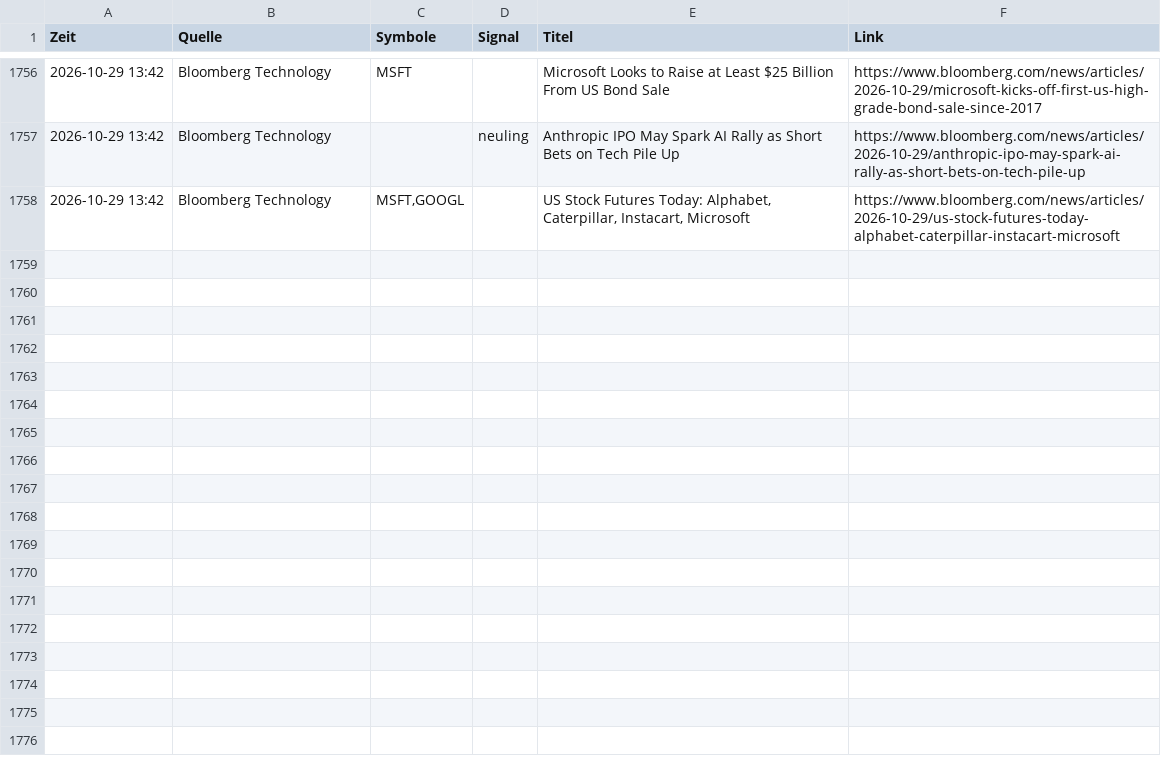
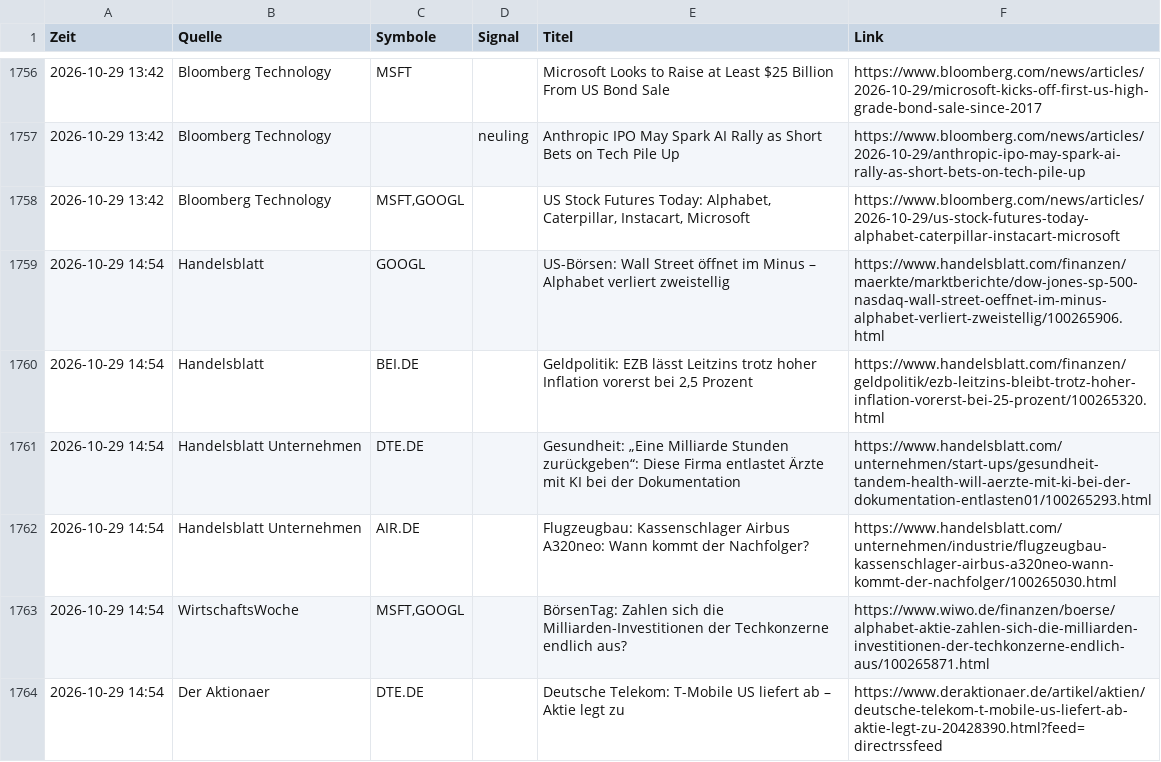
Before and after one commit to Niklaswe295/aktien-waechter, a CSV file: news.csv, drawn as a sheet; only a part is shown, gaps mark what is left out; the diff names each change by its address in the sheet, - before the commit and + after, or states it on an @@ line.

```diff
--- a/news.csv
+++ b/news.csv
+row 1759: 2026-10-29 14:54 | Handelsblatt | GOOGL |  | US-Börsen: Wall Street öffnet im Minus – Alphabet verliert zweistellig | https://www.handelsblatt.com/finanzen/maerkte/marktberichte/dow-jones-sp-500-nasdaq-wall-street-oeffnet-im-minus-alphabet-verliert-zweistellig/100265906.html
+row 1760: 2026-10-29 14:54 | Handelsblatt | BEI.DE |  | Geldpolitik: EZB lässt Leitzins trotz hoher Inflation vorerst bei 2,5 Prozent | https://www.handelsblatt.com/finanzen/geldpolitik/ezb-leitzins-bleibt-trotz-hoher-inflation-vorerst-bei-25-prozent/100265320.html
+row 1761: 2026-10-29 14:54 | Handelsblatt Unternehmen | DTE.DE |  | Gesundheit: „Eine Milliarde Stunden zurückgeben“: Diese Firma entlastet Ärzte mit KI bei der Dokumentation | https://www.handelsblatt.com/unternehmen/start-ups/gesundheit-tandem-health-will-aerzte-mit-ki-bei-der-dokumentation-entlasten01/100265293.html
+row 1762: 2026-10-29 14:54 | Handelsblatt Unternehmen | AIR.DE |  | Flugzeugbau: Kassenschlager Airbus A320neo: Wann kommt der Nachfolger? | https://www.handelsblatt.com/unternehmen/industrie/flugzeugbau-kassenschlager-airbus-a320neo-wann-kommt-der-nachfolger/100265030.html
+row 1763: 2026-10-29 14:54 | WirtschaftsWoche | MSFT,GOOGL |  | BörsenTag: Zahlen sich die Milliarden-Investitionen der Techkonzerne endlich aus? | https://www.wiwo.de/finanzen/boerse/alphabet-aktie-zahlen-sich-die-milliarden-investitionen-der-techkonzerne-endlich-aus/100265871.html
+row 1764: 2026-10-29 14:54 | Der Aktionaer | DTE.DE |  | Deutsche Telekom: T-Mobile US liefert ab – Aktie legt zu | https://www.deraktionaer.de/artikel/aktien/deutsche-telekom-t-mobile-us-liefert-ab-aktie-legt-zu-20428390.html?feed=directrssfeed
```
Also changed, not shown: 2 other files.
